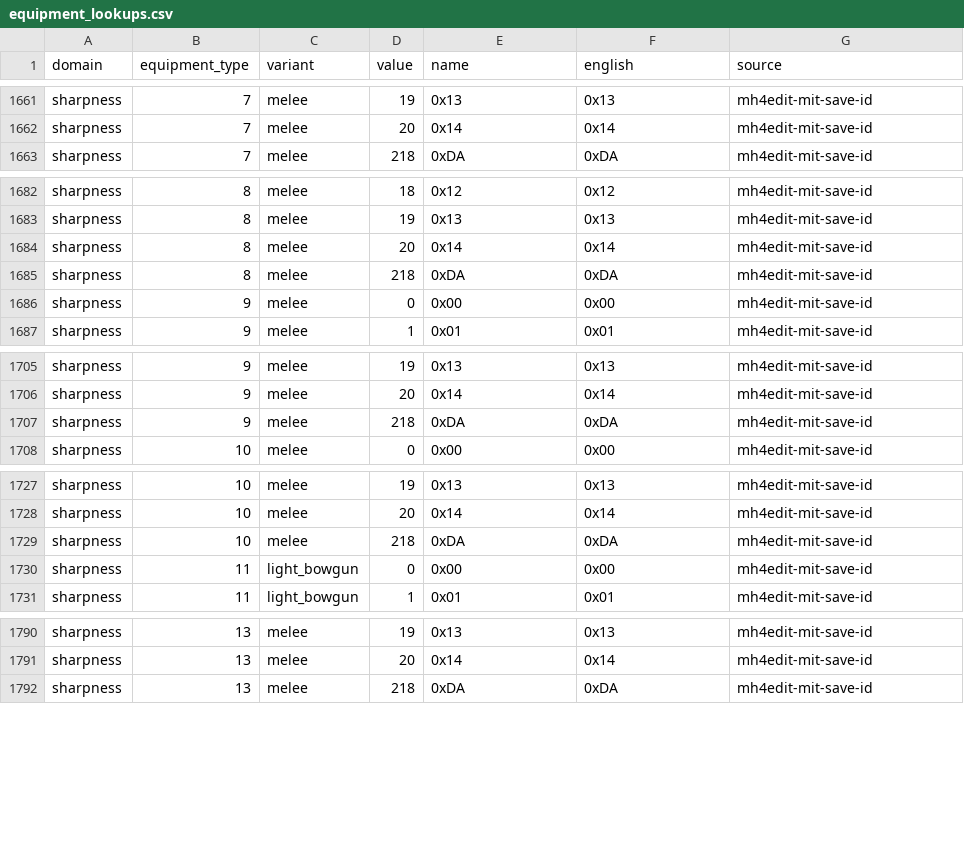
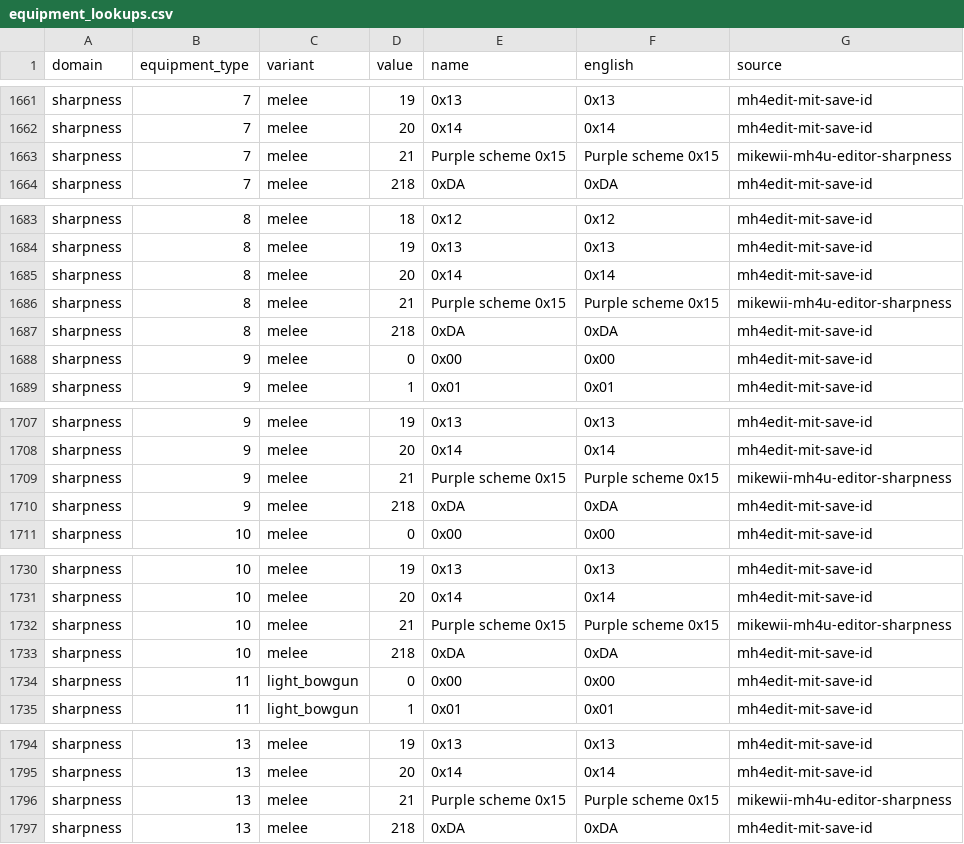
Before and after one commit to AlexQFMM2/mh4g-se, a CSV file: data/en/equipment_lookups.csv, drawn as a sheet; only a part is shown, gaps mark what is left out; the diff covers the shown part only; the diff names each change by its address in the sheet, - before the commit and + after, or states it on an @@ line.

Commit message:
feat: add advanced relic equipment editing

```diff
--- a/data/en/equipment_lookups.csv
+++ b/data/en/equipment_lookups.csv
+row 1663: sharpness | 7 | melee | 21 | Purple scheme 0x15 | Purple scheme 0x15 | mikewii-mh4u-editor-sharpness
+row 1686: sharpness | 8 | melee | 21 | Purple scheme 0x15 | Purple scheme 0x15 | mikewii-mh4u-editor-sharpness
+row 1709: sharpness | 9 | melee | 21 | Purple scheme 0x15 | Purple scheme 0x15 | mikewii-mh4u-editor-sharpness
+row 1732: sharpness | 10 | melee | 21 | Purple scheme 0x15 | Purple scheme 0x15 | mikewii-mh4u-editor-sharpness
+row 1796: sharpness | 13 | melee | 21 | Purple scheme 0x15 | Purple scheme 0x15 | mikewii-mh4u-editor-sharpness
```
Also changed, not shown: 6 added rows elsewhere in this file, data/cn/equipment_lookups.csv, 26 other files.
